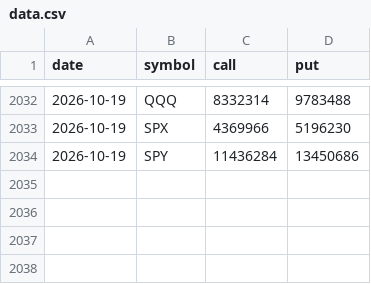
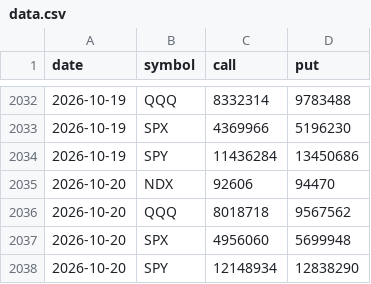
Before and after one commit to Songkt-bit/market-dashboard, a CSV file: putcall/data.csv, drawn as a sheet; only a part is shown, gaps mark what is left out; the diff names each change by its address in the sheet, - before the commit and + after, or states it on an @@ line.

```diff
--- a/putcall/data.csv
+++ b/putcall/data.csv
+row 2035: 2026-10-20 | NDX | 92606 | 94470
+row 2036: 2026-10-20 | QQQ | 8018718 | 9567562
+row 2037: 2026-10-20 | SPX | 4956060 | 5699948
+row 2038: 2026-10-20 | SPY | 12148934 | 12838290
```
